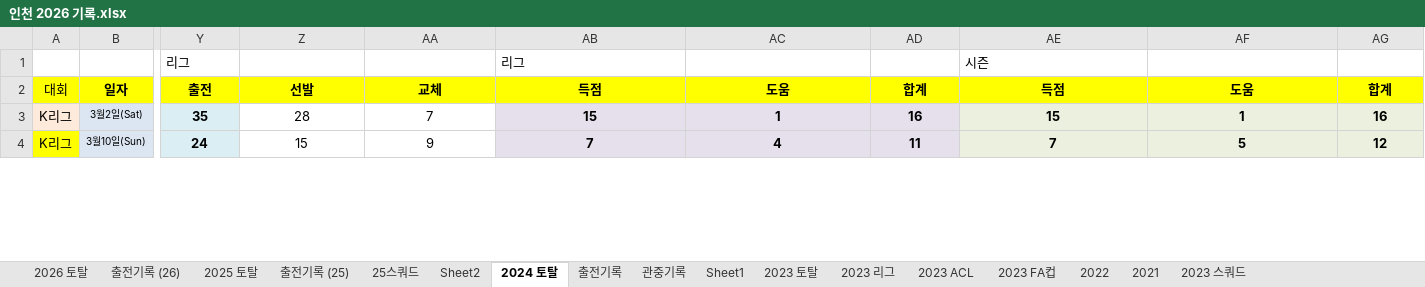
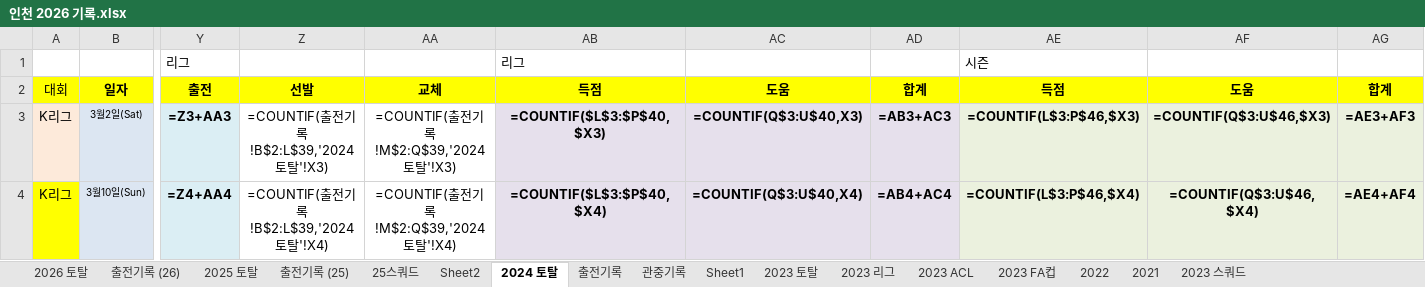
Before and after one commit to lhw1046-cell/incheon-2026, an Excel workbook: 인천 2026 기록.xlsx, sheet 2024 토탈, drawn as a sheet; only a part is shown, gaps mark what is left out; values as stored, in another font and other column widths than the file's, no borders; formulas without a stored value are shown as written; conditional formats not drawn; the diff covers the shown part only; the diff names each change by its address in the sheet, - before the commit and + after, or states it on an @@ line.

Commit message:
23R 김천전 반영 (1-1) · 순위/관중/출전기록 최신화

```diff
--- a/인천 2026 기록.xlsx (sheet 2024 토탈)
+++ b/인천 2026 기록.xlsx (sheet 2024 토탈)
-Y3: 35
+Y3: =Z3+AA3
-Z3: 28
+Z3: =COUNTIF(출전기록!B$2:L$39,'2024 토탈'!X3)
-AA3: 7
+AA3: =COUNTIF(출전기록!M$2:Q$39,'2024 토탈'!X3)
-AB3: 15
+AB3: =COUNTIF($L$3:$P$40,$X3)
-AC3: 1
+AC3: =COUNTIF(Q$3:U$40,X3)
-AD3: 16
+AD3: =AB3+AC3
-AE3: 15
+AE3: =COUNTIF(L$3:P$46,$X3)
-AF3: 1
+AF3: =COUNTIF(Q$3:U$46,$X3)
-AG3: 16
+AG3: =AE3+AF3
-Y4: 24
+Y4: =Z4+AA4
-Z4: 15
+Z4: =COUNTIF(출전기록!B$2:L$39,'2024 토탈'!X4)
-AA4: 9
+AA4: =COUNTIF(출전기록!M$2:Q$39,'2024 토탈'!X4)
-AB4: 7
+AB4: =COUNTIF($L$3:$P$40,$X4)
-AC4: 4
+AC4: =COUNTIF(Q$3:U$40,X4)
-AD4: 11
+AD4: =AB4+AC4
-AE4: 7
+AE4: =COUNTIF(L$3:P$46,$X4)
-AF4: 5
+AF4: =COUNTIF(Q$3:U$46,$X4)
-AG4: 12
+AG4: =AE4+AF4
```
Also changed, not shown: 3 added rows, 3 removed rows and 635 edited cells elsewhere in this sheet, sheet 2025 토탈, sheet 2023 토탈, sheet 2026 토탈, sheet 2023 ACL, sheet 2023 FA컵, sheet 2023 리그, 5 more sheets, hidden cells, 4 other files.
